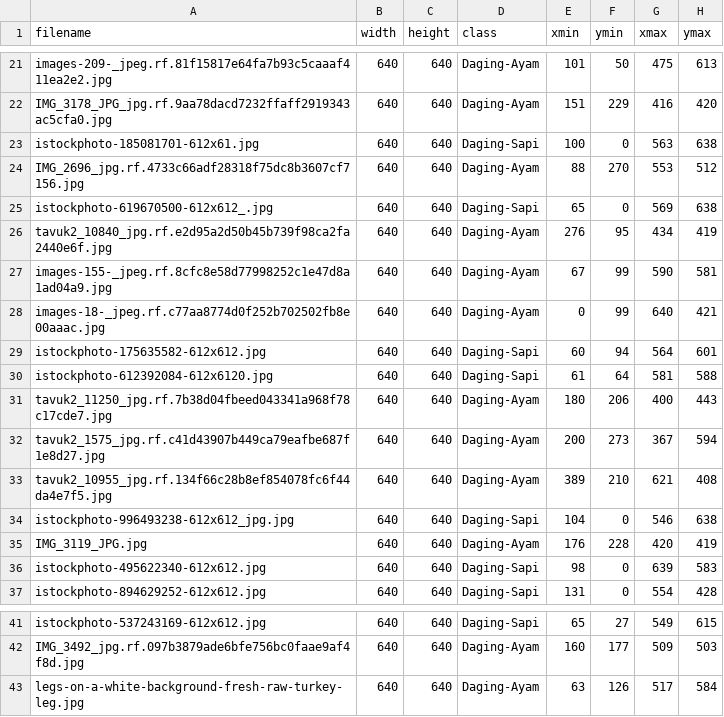
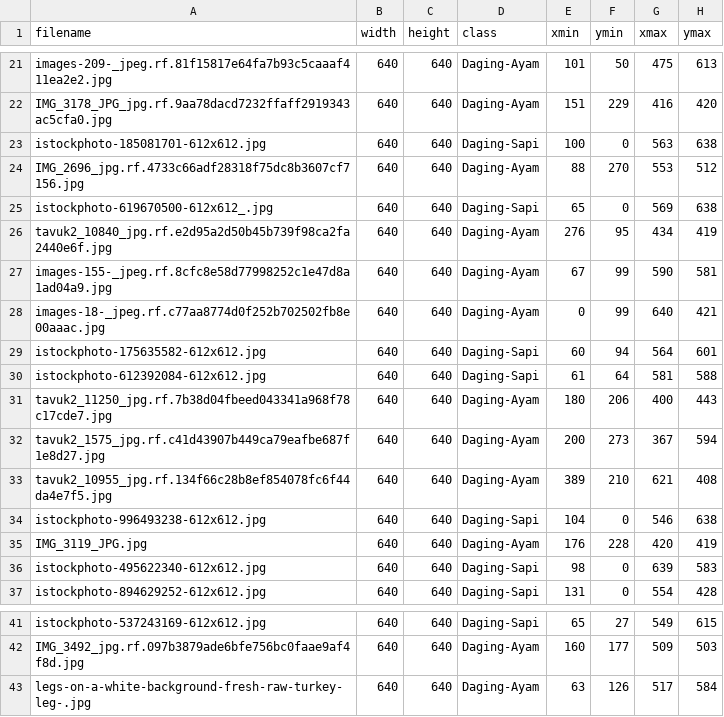
Before and after one commit to AMB05/Deep-Learning-Detection-YOLOV5-and-Classification-Naive-Bayyes-with-WEKA-Tools, a CSV file: dataset-ayam-sapi-final/train/_annotations.csv, drawn as a sheet; only a part is shown, gaps mark what is left out.

```diff
--- a/dataset-ayam-sapi-final/train/_annotations.csv
+++ b/dataset-ayam-sapi-final/train/_annotations.csv
@@ -22,3 +22,3 @@ images-209-_jpeg.rf.81f15817e64fa7b93c5caaaf411ea2e2.jpg,640,640,Daging-Ayam,101
 IMG_3178_JPG_jpg.rf.9aa78dacd7232ffaff2919343ac5cfa0.jpg,640,640,Daging-Ayam,151,229,416,420
-istockphoto-185081701-612x61.jpg,640,640,Daging-Sapi,100,0,563,638
+istockphoto-185081701-612x612.jpg,640,640,Daging-Sapi,100,0,563,638
 IMG_2696_jpg.rf.4733c66adf28318f75dc8b3607cf7156.jpg,640,640,Daging-Ayam,88,270,553,512
@@ -29,3 +29,3 @@ images-18-_jpeg.rf.c77aa8774d0f252b702502fb8e00aaac.jpg,640,640,Daging-Ayam,0,99
 istockphoto-175635582-612x612.jpg,640,640,Daging-Sapi,60,94,564,601
-istockphoto-612392084-612x6120.jpg,640,640,Daging-Sapi,61,64,581,588
+istockphoto-612392084-612x612.jpg,640,640,Daging-Sapi,61,64,581,588
 tavuk2_11250_jpg.rf.7b38d04fbeed043341a968f78c17cde7.jpg,640,640,Daging-Ayam,180,206,400,443
@@ -33,3 +33,3 @@ tavuk2_1575_jpg.rf.c41d43907b449ca79eafbe687f1e8d27.jpg,640,640,Daging-Ayam,200,
 tavuk2_10955_jpg.rf.134f66c28b8ef854078fc6f44da4e7f5.jpg,640,640,Daging-Ayam,389,210,621,408
-istockphoto-996493238-612x612_jpg.jpg,640,640,Daging-Sapi,104,0,546,638
+istockphoto-996493238-612x612.jpg,640,640,Daging-Sapi,104,0,546,638
 IMG_3119_JPG.jpg,640,640,Daging-Ayam,176,228,420,419
@@ -42,2 +42,2 @@ istockphoto-537243169-612x612.jpg,640,640,Daging-Sapi,65,27,549,615
 IMG_3492_jpg.rf.097b3879ade6bfe756bc0faae9af4f8d.jpg,640,640,Daging-Ayam,160,177,509,503
-legs-on-a-white-background-fresh-raw-turkey-leg.jpg,640,640,Daging-Ayam,63,126,517,584
+legs-on-a-white-background-fresh-raw-turkey-leg-.jpg,640,640,Daging-Ayam,63,126,517,584
```
Also changed, not shown: dataset-ayam-sapi-final/valid/_annotations.csv, 1 other file.
